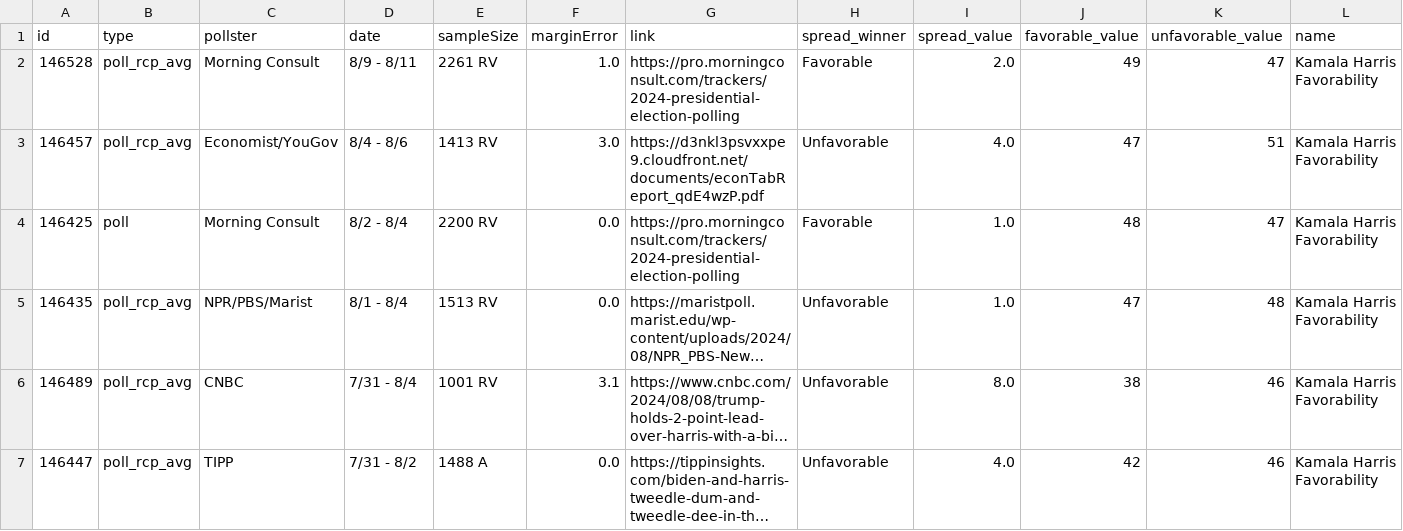
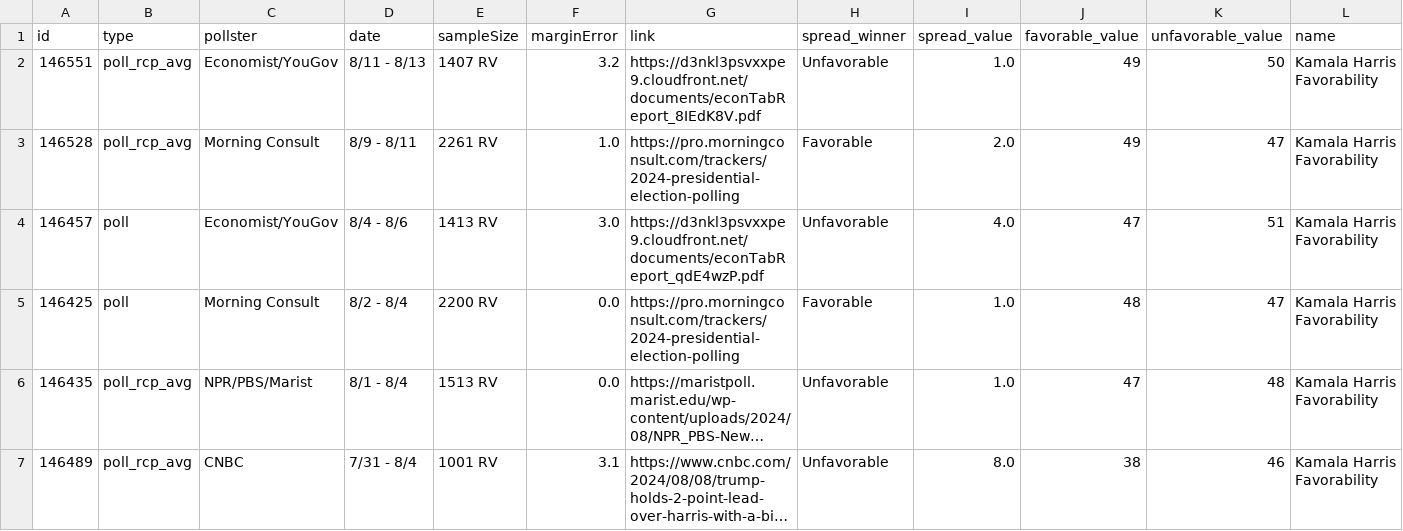
Before and after one commit to stiles/polls, a CSV file: data/polls/harris_favorability.csv, drawn as a sheet; only a part is shown; the shorter side is filled out with more unchanged rows; long unchanged cells end in …; addresses are those after the commit; rows hold the shown columns only; the diff names each change by its address in the sheet, - before the commit and + after, or states it on an @@ line.

```diff
--- a/data/polls/harris_favorability.csv
+++ b/data/polls/harris_favorability.csv
+row 2: 146551 | poll_rcp_avg | Economist/YouGov | 8/11 - 8/13 | 1407 RV | 3.2 | https://d3nkl3psvxxpe9.cloudfront.net/documents/econTabReport_8IEdK8V.pdf | Unfavorable | 1.0 | 49 | 50 | Kamala Harris Favorability
-B4 (type): poll_rcp_avg
+B4 (type): poll
```
Also changed, not shown: data/polls/congress_generic.csv, data/polls/michigan.csv, 20 other files.
